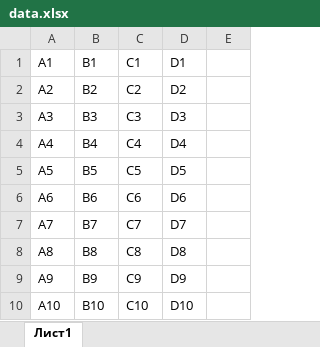
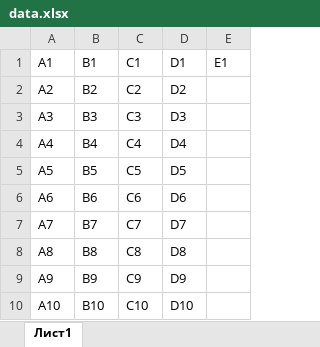
Before and after one commit to mehman96/ExcellToDb, an Excel workbook: document/data.xlsx, sheet Лист1, drawn as a sheet; values as stored, in another font and other column widths than the file's, no borders; the diff names each change by its address in the sheet, - before the commit and + after, or states it on an @@ line.

```diff
--- a/document/data.xlsx (sheet Лист1)
+++ b/document/data.xlsx (sheet Лист1)
-E1: (empty)
+E1: E1
```
Also changed, not shown: 3 other files.
